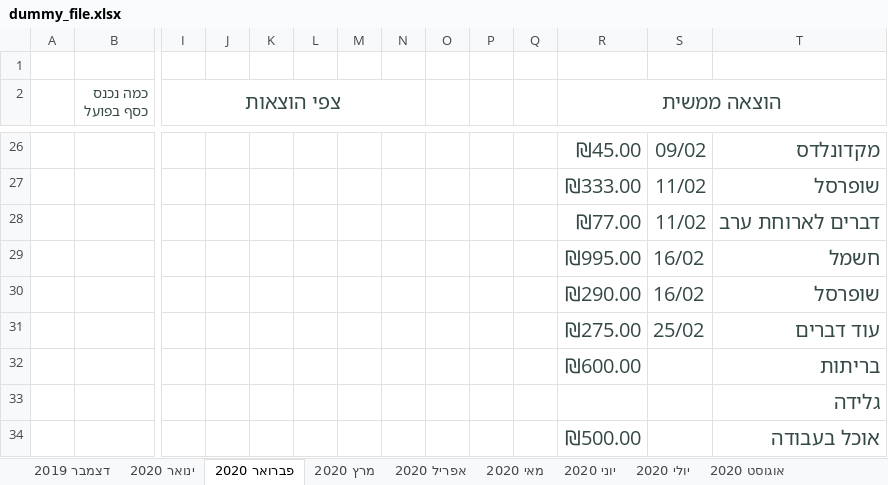
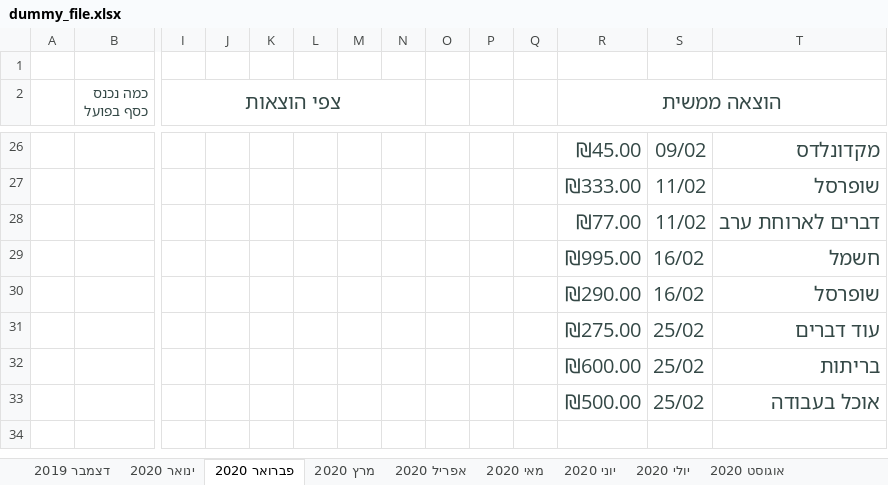
Before and after one commit to RoySegall/financeular, an Excel workbook: backend/app/Console/Commands/example_files/dummy_file.xlsx, sheet פברואר 2020, drawn as a sheet; only a part is shown, gaps mark what is left out; values as stored, in another font and other column widths than the file's, no borders; removed rows and columns are numbered as before the commit, all else as after; rows hold the shown columns only; the diff names each change by its address in the sheet, - before the commit and + after, or states it on an @@ line.

```diff
--- a/backend/app/Console/Commands/example_files/dummy_file.xlsx (sheet פברואר 2020)
+++ b/backend/app/Console/Commands/example_files/dummy_file.xlsx (sheet פברואר 2020)
-S32: (empty)
+S32: 25/02
-row 33:  |  |  |  |  |  |  |  |  |  |  |  |  | גלידה
-S33: (empty)
+S33: 25/02
```
Also changed, not shown: sheet ינואר 2020, 1 other file.
